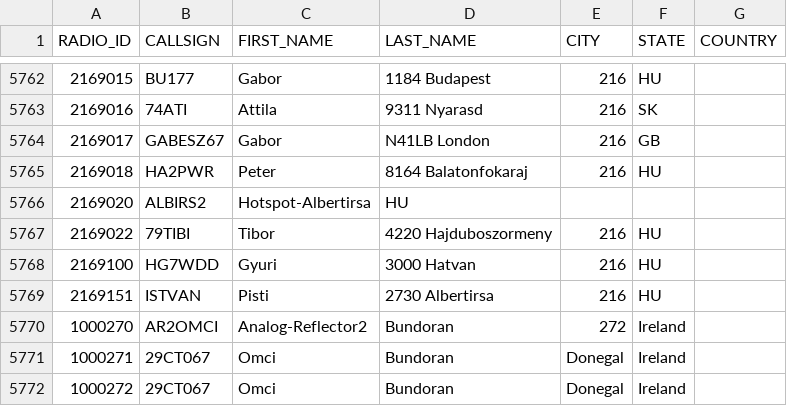
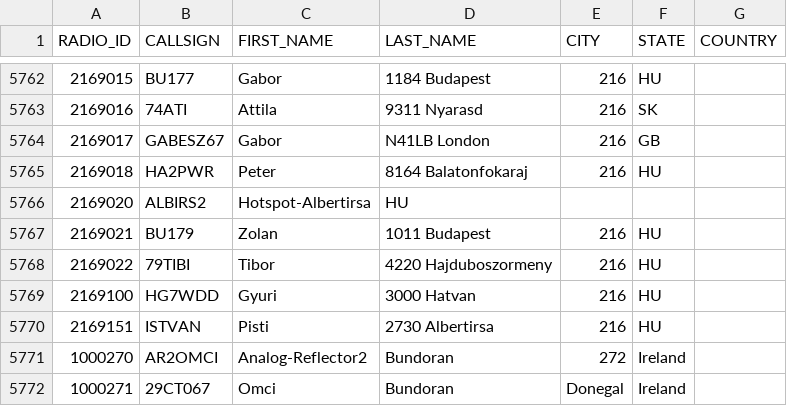
Before and after one commit to bencsikk/freedmrfileok, a CSV file: stripped.csv, drawn as a sheet; only a part is shown, gaps mark what is left out; the shorter side is filled out with more unchanged rows; the diff names each change by its address in the sheet, - before the commit and + after, or states it on an @@ line.

Commit message:
Update stripped.csv

```diff
--- a/stripped.csv
+++ b/stripped.csv
+row 5767: 2169021 | BU179 | Zolan | 1011 Budapest | 216 | HU
```
